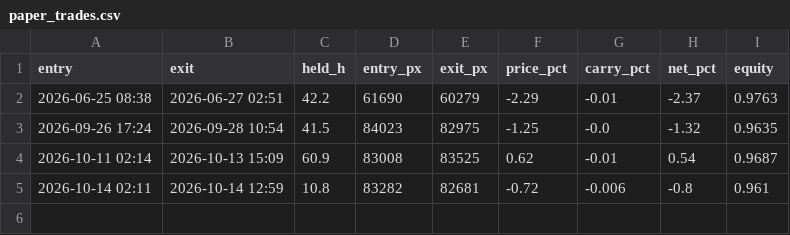
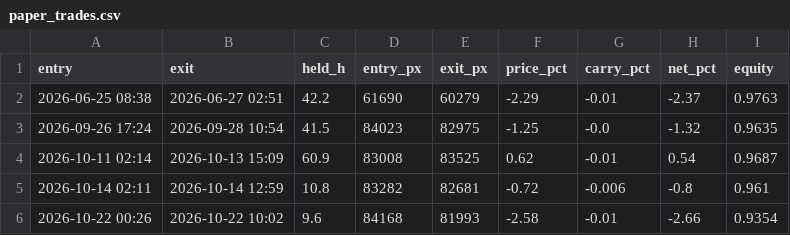
Before and after one commit to pi3rsmcgowin-code/btc-watcher, a CSV file: paper_trades.csv, drawn as a sheet; the diff names each change by its address in the sheet, - before the commit and + after, or states it on an @@ line.

```diff
--- a/paper_trades.csv
+++ b/paper_trades.csv
+row 6: 2026-10-22 00:26 | 2026-10-22 10:02 | 9.6 | 84168 | 81993 | -2.58 | -0.01 | -2.66 | 0.9354
```
Also changed, not shown: 2 other files.
